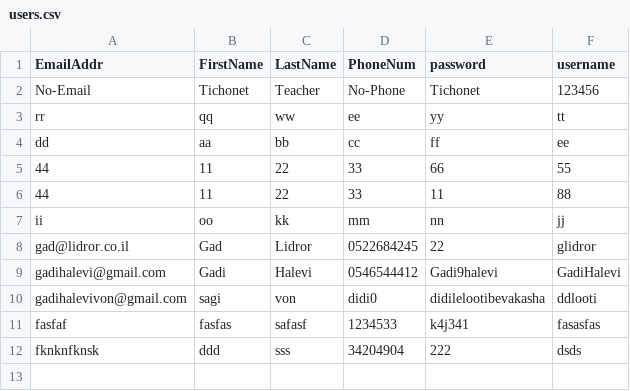
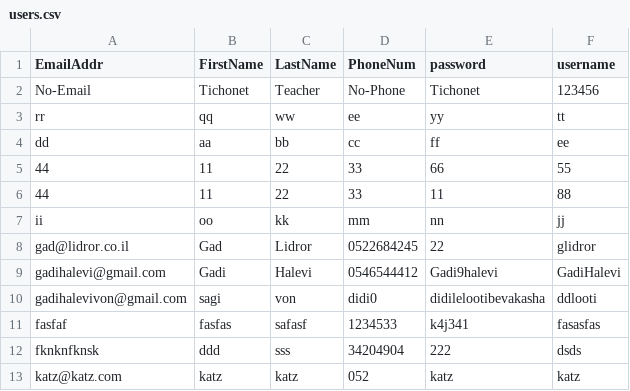
Before and after one commit to yonatanshoshani/dataproject, a CSV file: dataproject/dataproject/static/data/users.csv, drawn as a sheet.

```diff
--- a/dataproject/dataproject/static/data/users.csv
+++ b/dataproject/dataproject/static/data/users.csv
@@ -12 +12,2 @@ fasfaf,fasfas,safasf,1234533,k4j341,fasasfas
 fknknfknsk,ddd,sss,34204904,222,dsds
+katz@katz.com,katz,katz,052,katz,katz
```
Also changed, not shown: 11 other files.
